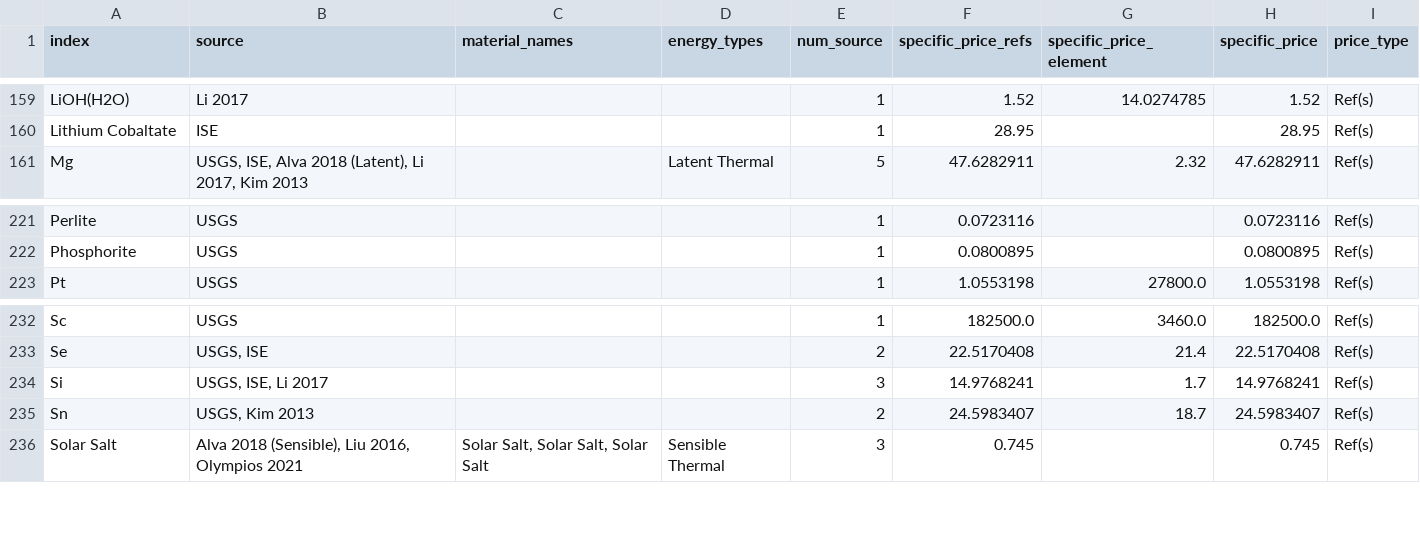
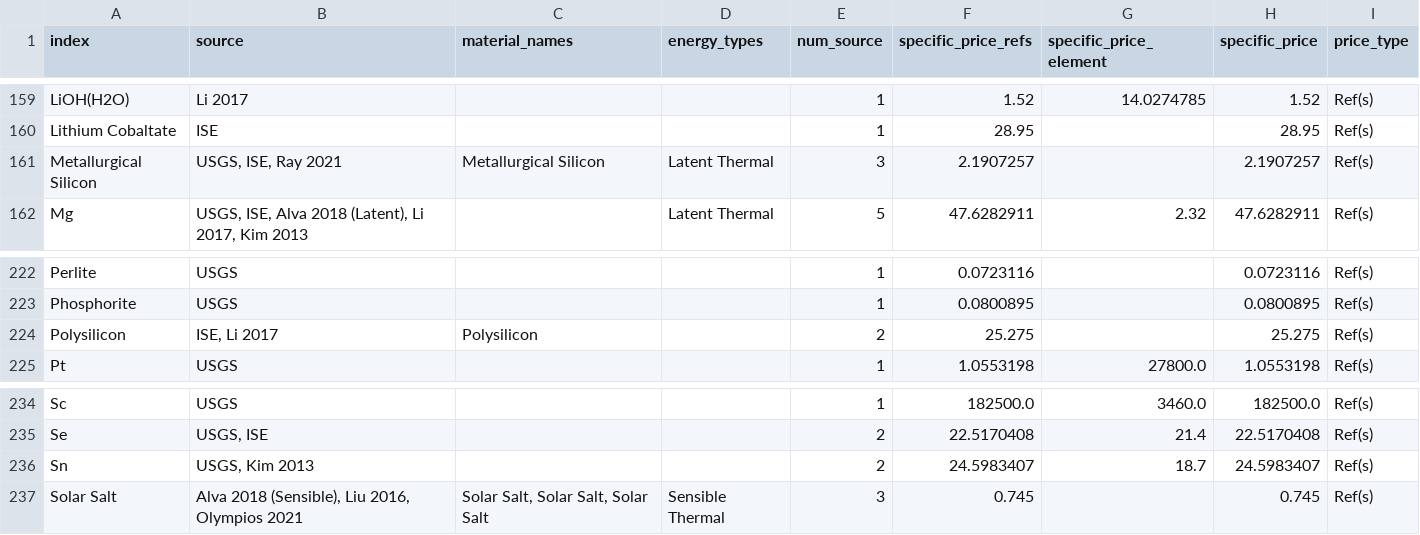
Before and after one commit to energy-storage-analysis/LDES-Survey, a CSV file: mat_cost/data/df_prices.csv, drawn as a sheet; only a part is shown, gaps mark what is left out.

```diff
--- a/mat_cost/data/df_prices.csv
+++ b/mat_cost/data/df_prices.csv
@@ -160,2 +160,3 @@ LiOH(H2O),Li 2017,,,1,1.52,14.0274785,1.52,Ref(s)
 Lithium Cobaltate,ISE,,,1,28.95,,28.95,Ref(s)
+Metallurgical Silicon,"USGS, ISE, Ray 2021",Metallurgical Silicon,Latent Thermal,3,2.1907257,,2.1907257,Ref(s)
 Mg,"USGS, ISE, Alva 2018 (Latent), Li 2017, Kim 2013",,Latent Thermal,5,47.6282911,2.32,47.6282911,Ref(s)
@@ -222,2 +223,3 @@ Perlite,USGS,,,1,0.0723116,,0.0723116,Ref(s)
 Phosphorite,USGS,,,1,0.0800895,,0.0800895,Ref(s)
+Polysilicon,"ISE, Li 2017",Polysilicon,,2,25.275,,25.275,Ref(s)
 Pt,USGS,,,1,1.0553198,27800.0,1.0553198,Ref(s)
@@ -233,3 +235,2 @@ Sc,USGS,,,1,182500.0,3460.0,182500.0,Ref(s)
 Se,"USGS, ISE",,,2,22.5170408,21.4,22.5170408,Ref(s)
-Si,"USGS, ISE, Li 2017",,,3,14.9768241,1.7,14.9768241,Ref(s)
 Sn,"USGS, Kim 2013",,,2,24.5983407,18.7,24.5983407,Ref(s)
```
Also changed, not shown: mat_cost/data/df_couples.csv, mat_cost/data/df_singlemat.csv, 2 other files.
